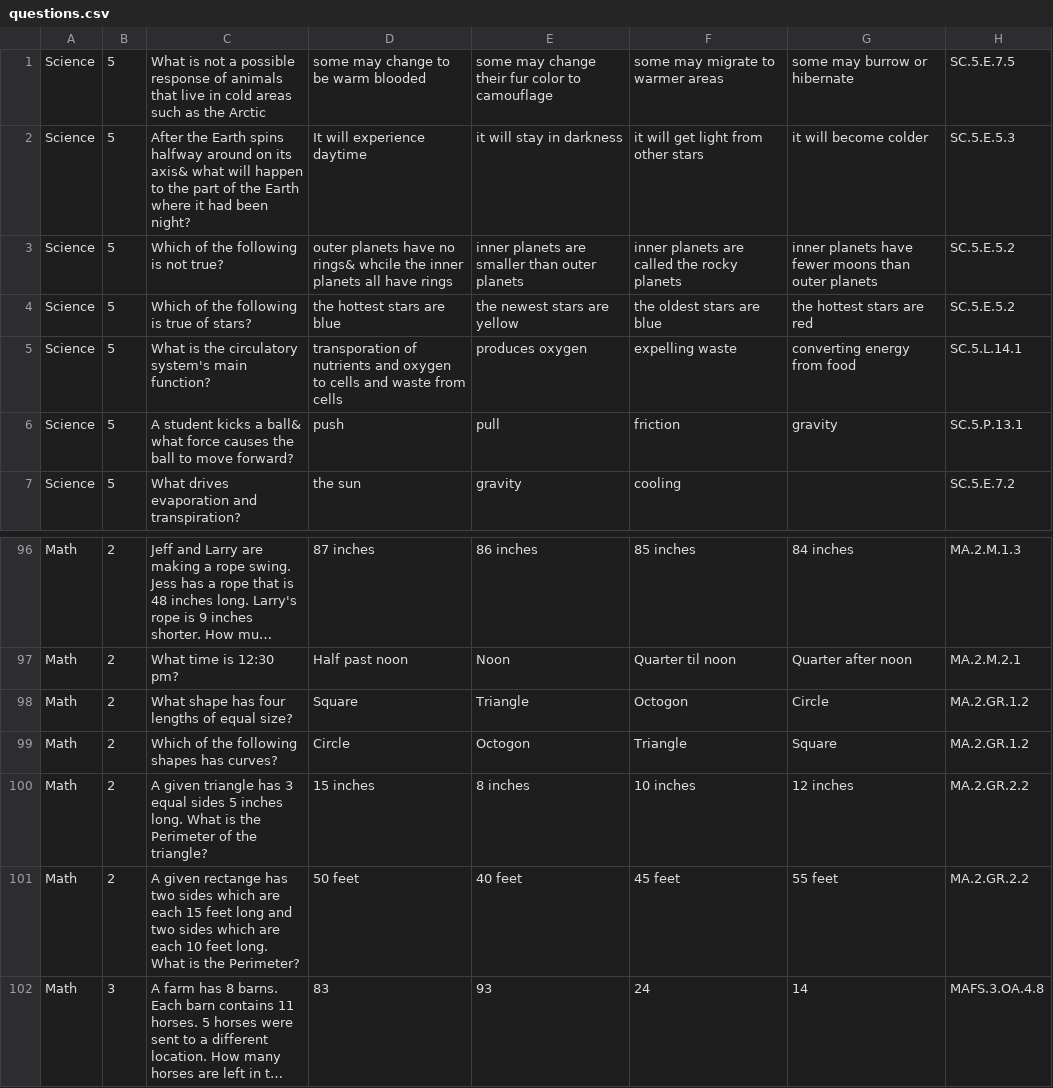
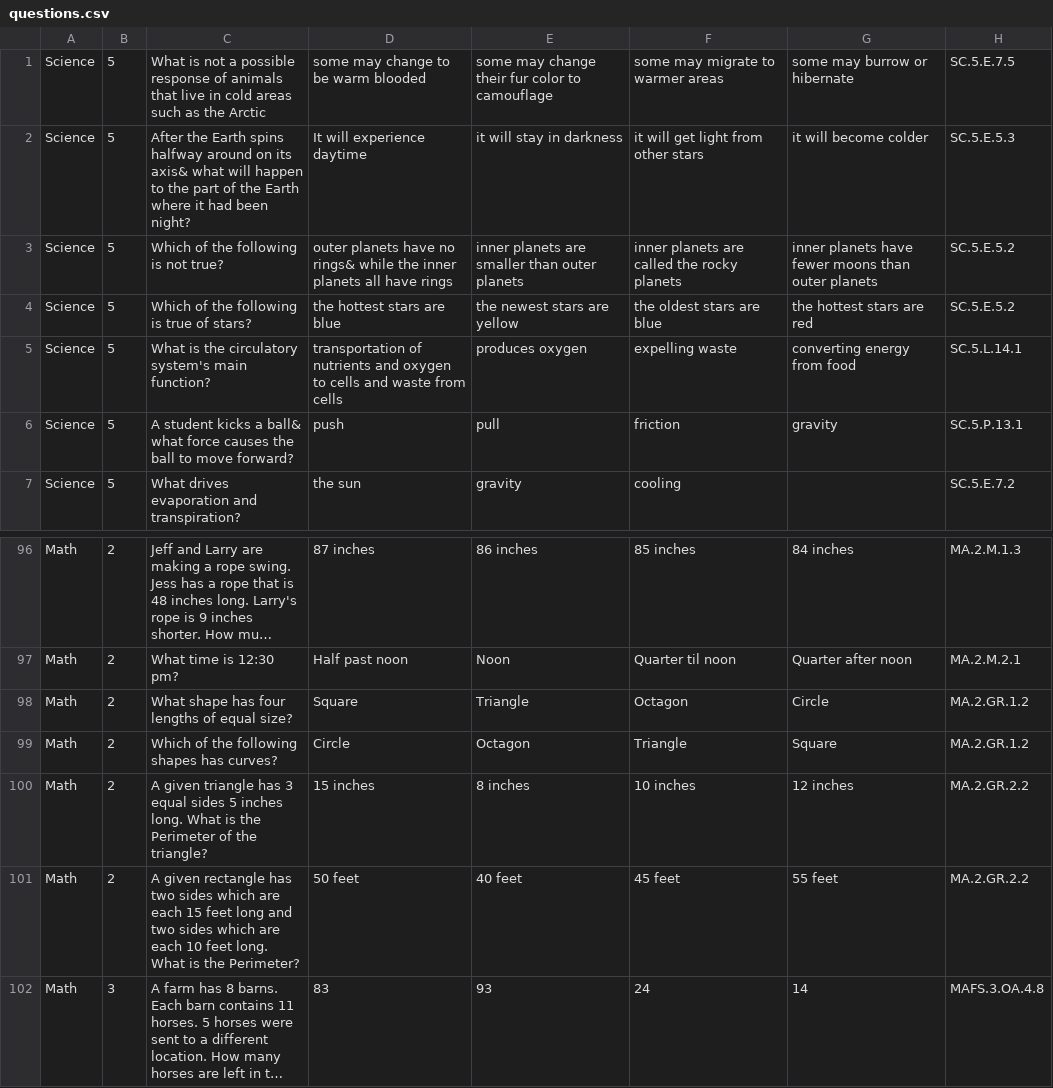
Before and after one commit to anirudh343/Software-Engineering-Project, a CSV file: app/src/main/res/raw/questions.csv, drawn as a sheet; only a part is shown, gaps mark what is left out; long unchanged cells end in …; the diff covers the shown part only; the diff names each change by its address in the sheet, - before the commit and + after, or states it on an @@ line.

```diff
--- a/app/src/main/res/raw/questions.csv
+++ b/app/src/main/res/raw/questions.csv
-D3: …no rings& whcile the inner…
+D3: …no rings& while the inner…
-D5: transporation of nutrients…
+D5: transportation of nutrients…
-F98: Octogon
+F98: Octagon
-E99: Octogon
+E99: Octagon
-C101: A given rectange has two…
+C101: A given rectangle has two…
```
Also changed, not shown: 11 added rows and 11 edited cells elsewhere in this file, 5 other files.
